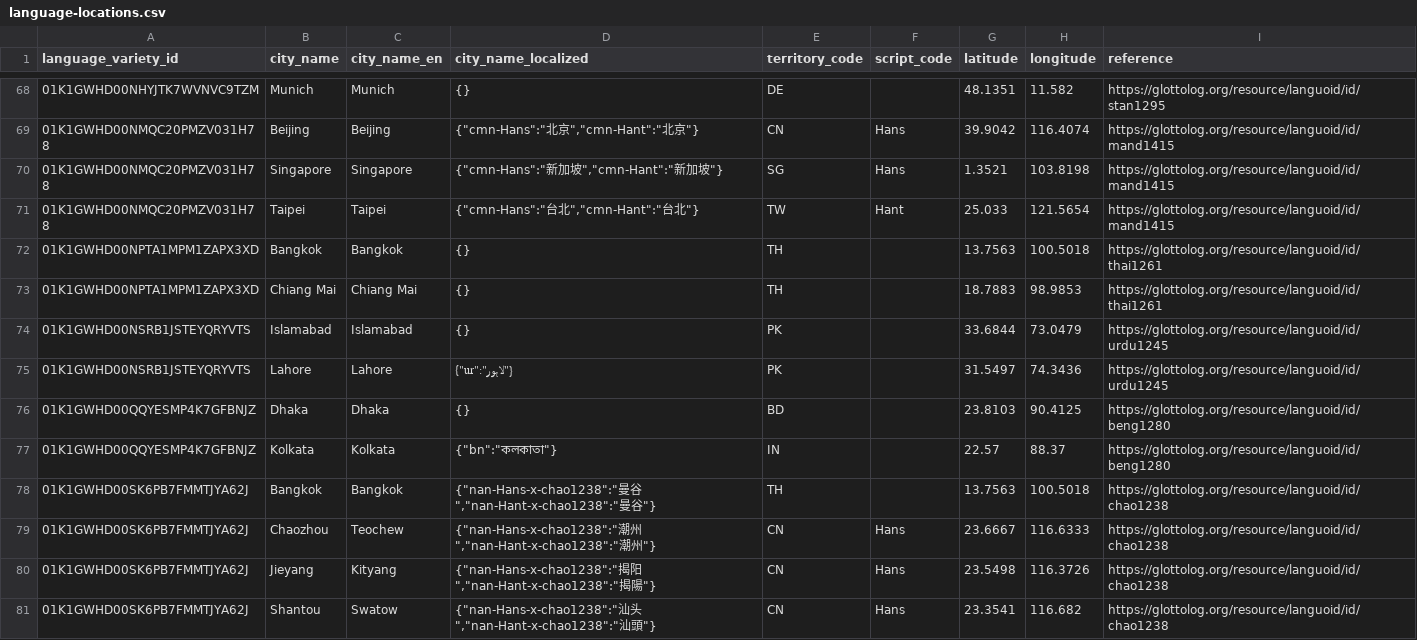
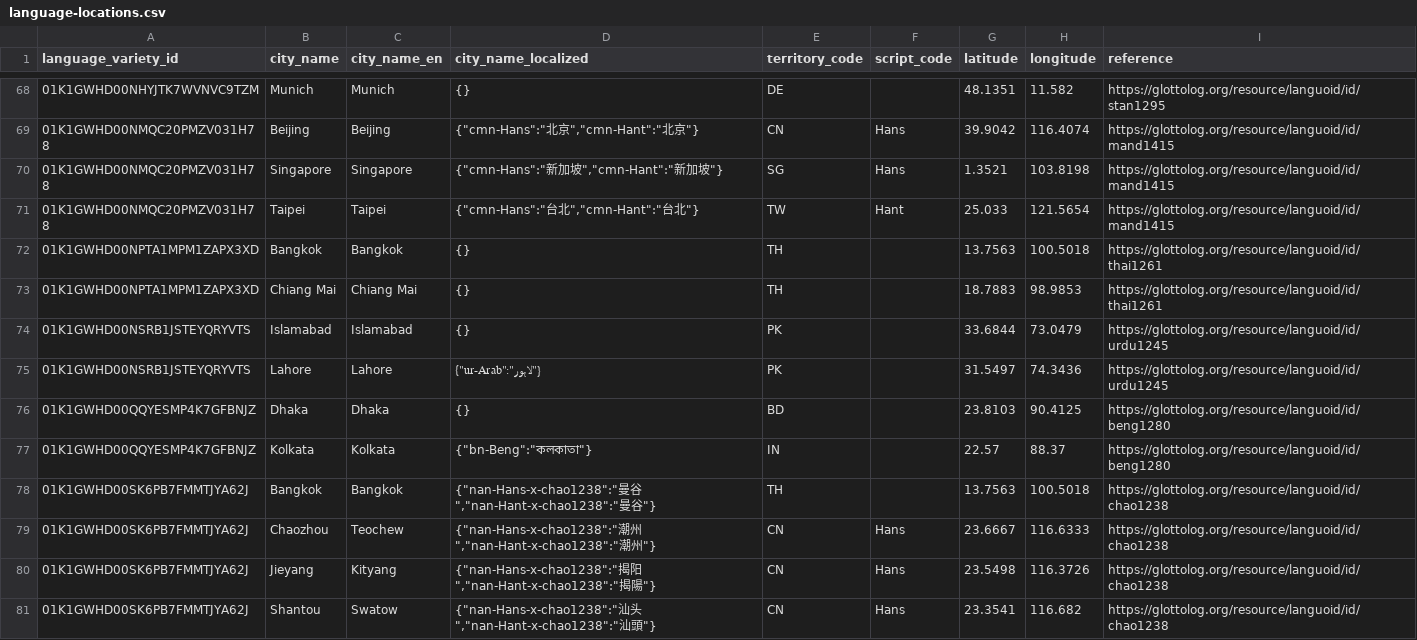
Before and after one commit to tsunhua/langmap, a CSV file: scripts/v2/artifacts/language-registry-5.3/language-locations.csv, drawn as a sheet; only a part is shown, gaps mark what is left out.

```diff
--- a/scripts/v2/artifacts/language-registry-5.3/language-locations.csv
+++ b/scripts/v2/artifacts/language-registry-5.3/language-locations.csv
@@ -74,5 +74,5 @@ language_variety_id,city_name,city_name_en,city_name_localized,territory_code,sc
 01K1GWHD00NSRB1JSTEYQRYVTS,Islamabad,Islamabad,{},PK,,33.6844,73.0479,https://glottolog.org/resource/languoid/id/urdu1245
-01K1GWHD00NSRB1JSTEYQRYVTS,Lahore,Lahore,"{""ur"":""لاہور""}",PK,,31.5497,74.3436,https://glottolog.org/resource/languoid/id/urdu1245
+01K1GWHD00NSRB1JSTEYQRYVTS,Lahore,Lahore,"{""ur-Arab"":""لاہور""}",PK,,31.5497,74.3436,https://glottolog.org/resource/languoid/id/urdu1245
 01K1GWHD00QQYESMP4K7GFBNJZ,Dhaka,Dhaka,{},BD,,23.8103,90.4125,https://glottolog.org/resource/languoid/id/beng1280
-01K1GWHD00QQYESMP4K7GFBNJZ,Kolkata,Kolkata,"{""bn"":""কলকাতা""}",IN,,22.57,88.37,https://glottolog.org/resource/languoid/id/beng1280
+01K1GWHD00QQYESMP4K7GFBNJZ,Kolkata,Kolkata,"{""bn-Beng"":""কলকাতা""}",IN,,22.57,88.37,https://glottolog.org/resource/languoid/id/beng1280
 01K1GWHD00SK6PB7FMMTJYA62J,Bangkok,Bangkok,"{""nan-Hans-x-chao1238"":""曼谷"",""nan-Hant-x-chao1238"":""曼谷""}",TH,,13.7563,100.5018,https://glottolog.org/resource/languoid/id/chao1238
```
Also changed, not shown: scripts/v2/artifacts/language-registry-5.3/language-profiles.csv, scripts/v2/artifacts/language-registry-5.3/language-varieties.csv, 28 other files.
